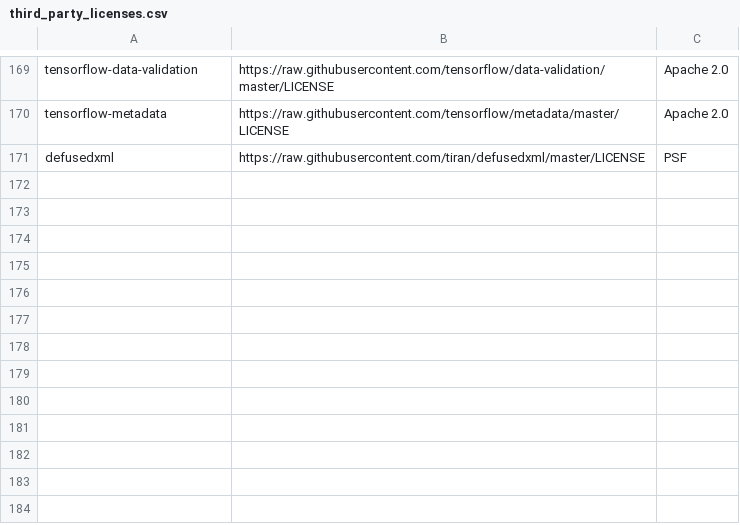
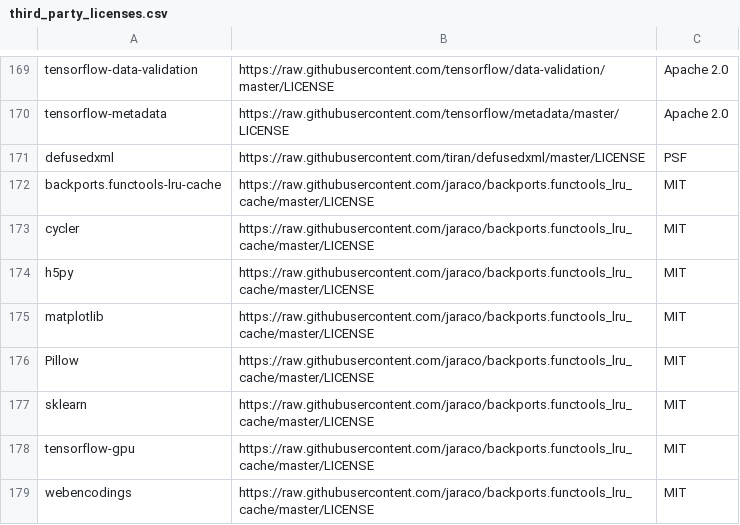
Before and after one commit to kubeflow/pipelines, a CSV file: components/third_party_licenses.csv, drawn as a sheet; only a part is shown, gaps mark what is left out; the diff names each change by its address in the sheet, - before the commit and + after, or states it on an @@ line.

```diff
--- a/components/third_party_licenses.csv
+++ b/components/third_party_licenses.csv
+row 172: backports.functools-lru-cache | https://raw.githubusercontent.com/jaraco/backports.functools_lru_cache/master/LICENSE | MIT
+row 173: cycler | https://raw.githubusercontent.com/jaraco/backports.functools_lru_cache/master/LICENSE | MIT
+row 174: h5py | https://raw.githubusercontent.com/jaraco/backports.functools_lru_cache/master/LICENSE | MIT
+row 175: matplotlib | https://raw.githubusercontent.com/jaraco/backports.functools_lru_cache/master/LICENSE | MIT
+row 176: Pillow | https://raw.githubusercontent.com/jaraco/backports.functools_lru_cache/master/LICENSE | MIT
+row 177: sklearn | https://raw.githubusercontent.com/jaraco/backports.functools_lru_cache/master/LICENSE | MIT
+row 178: tensorflow-gpu | https://raw.githubusercontent.com/jaraco/backports.functools_lru_cache/master/LICENSE | MIT
+row 179: webencodings | https://raw.githubusercontent.com/jaraco/backports.functools_lru_cache/master/LICENSE | MIT
```
Also changed, not shown: 2 other files.
